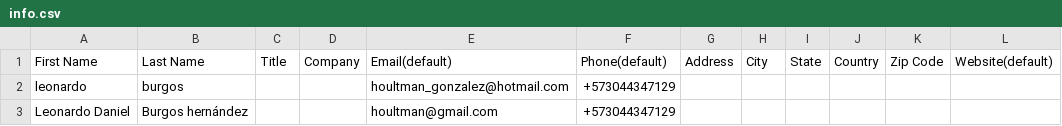
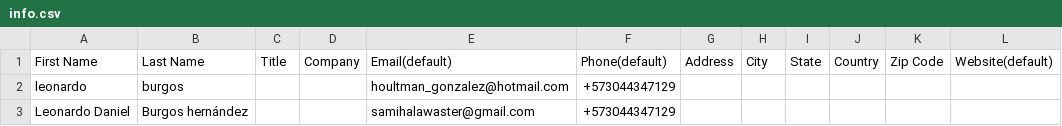
Before and after one commit to samihalawa/damesender, a CSV file: info.csv, drawn as a sheet; only a part is shown; the diff names each change by its address in the sheet, - before the commit and + after, or states it on an @@ line.

```diff
--- a/info.csv
+++ b/info.csv
-E3: houltman@gmail.com
+E3: samihalawaster@gmail.com
```
Also changed, not shown: 3 other files.
